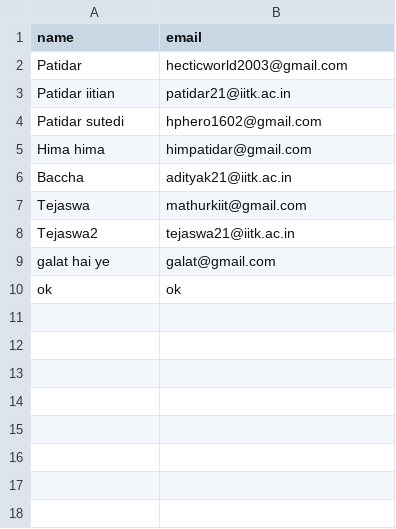
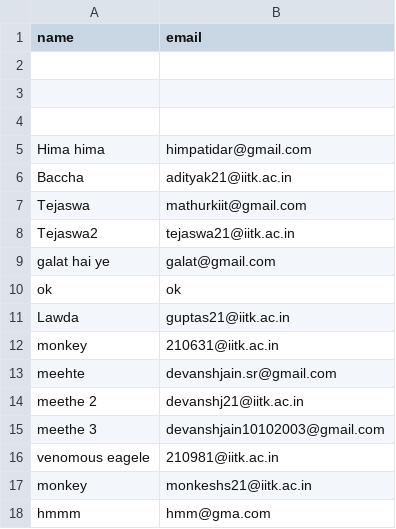
Before and after one commit to Tejaswa2611/Mass-Mailer, a CSV file: user_data.csv, drawn as a sheet.

```diff
--- a/user_data.csv
+++ b/user_data.csv
@@ -1,5 +1,5 @@
 name,email
-Patidar,hecticworld2003@gmail.com
-Patidar iitian,patidar21@iitk.ac.in
-Patidar sutedi,hphero1602@gmail.com
+,
+,
+,
 Hima hima,himpatidar@gmail.com
@@ -10 +10,9 @@ galat hai ye,galat@gmail.com
 ok,ok
+Lawda,guptas21@iitk.ac.in
+monkey,210631@iitk.ac.in
+meehte ,devanshjain.sr@gmail.com
+meethe 2,devanshj21@iitk.ac.in
+meethe 3,devanshjain10102003@gmail.com
+venomous eagele,210981@iitk.ac.in
+monkey,monkeshs21@iitk.ac.in
+hmmm,hmm@gma.com
```
Also changed, not shown: 1 other file.
